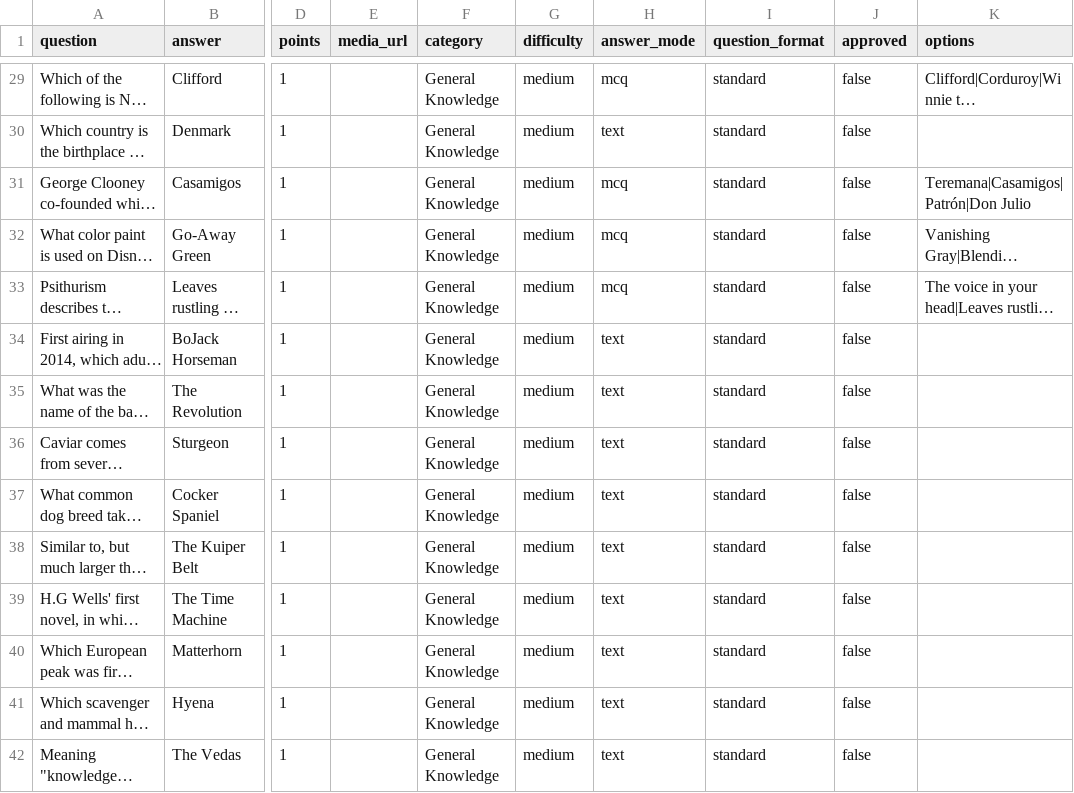
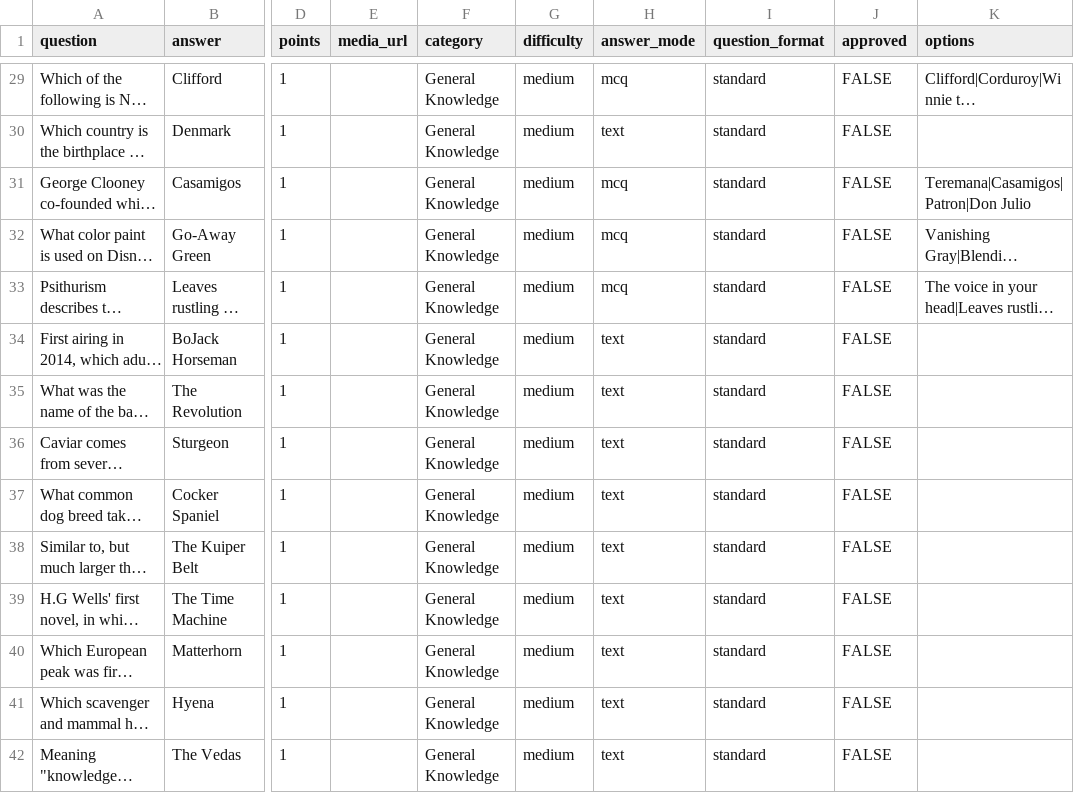
Before and after one commit to Smartcile/quizmaster, a CSV file: question-packs/quiz-database.csv, drawn as a sheet; only a part is shown, gaps mark what is left out; long unchanged cells end in …; the diff covers the shown part only; the diff names each change by its address in the sheet, - before the commit and + after, or states it on an @@ line.

```diff
--- a/question-packs/quiz-database.csv
+++ b/question-packs/quiz-database.csv
-J29:J42 (approved): false
+J29:J42 (approved): FALSE
-K31 (options): Teremana|Casamigos|Patrón|Don Julio
+K31 (options): Teremana|Casamigos|Patron|Don Julio
```
Also changed, not shown: 110 edited cells elsewhere in this file.
